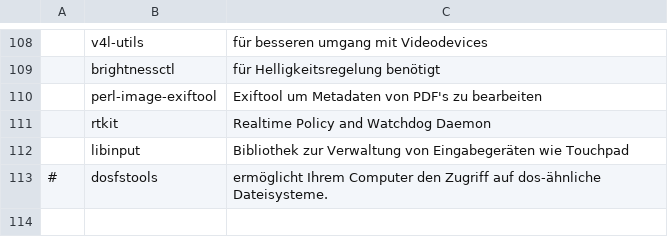
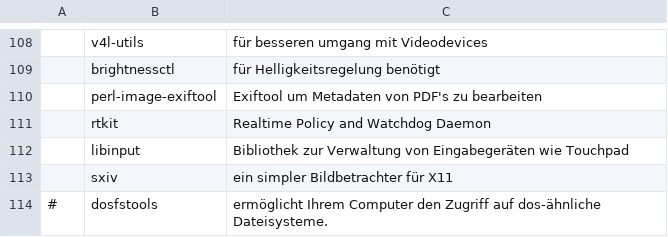
Before and after one commit to legymhueck/SARBS, a CSV file: progs.csv, drawn as a sheet; only a part is shown, gaps mark what is left out; the diff names each change by its address in the sheet, - before the commit and + after, or states it on an @@ line.

Commit message:
sxiv hinzugefügt

```diff
--- a/progs.csv
+++ b/progs.csv
+row 113:  | sxiv | ein simpler Bildbetrachter für X11
```
